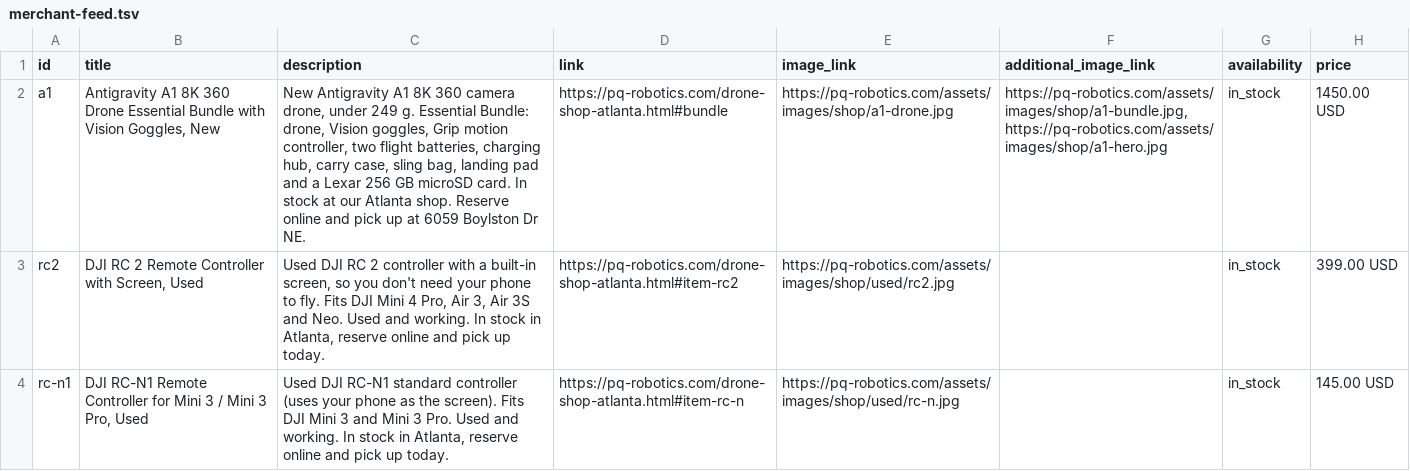
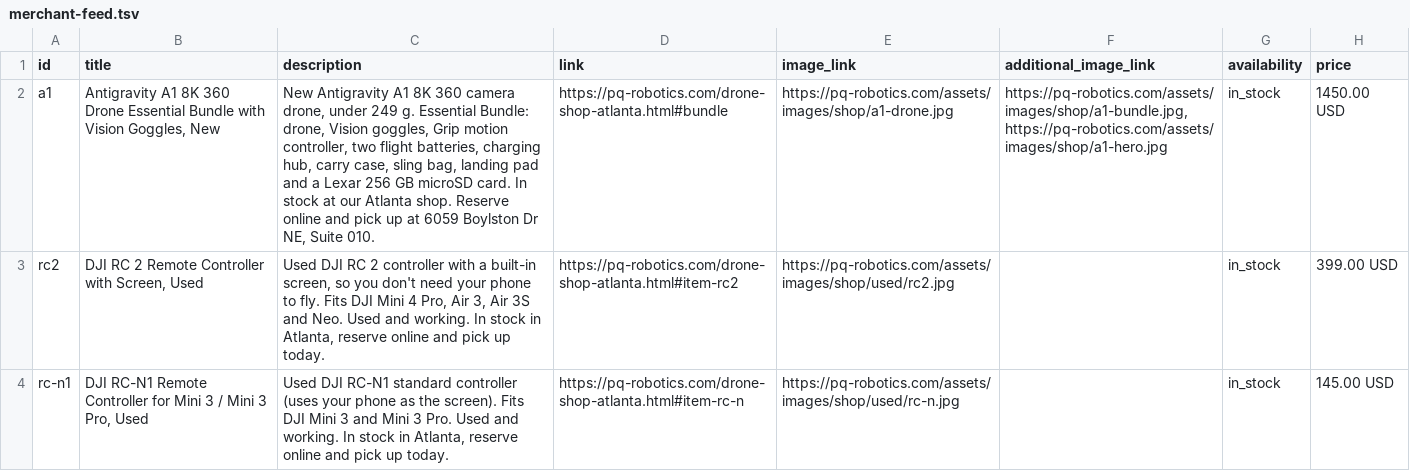
Before and after one commit to pquigz012/PQ-Robotics, a TSV file: merchant-feed.tsv, drawn as a sheet; only a part is shown; the diff names each change by its address in the sheet, - before the commit and + after, or states it on an @@ line.

```diff
--- a/merchant-feed.tsv
+++ b/merchant-feed.tsv
-C2 (description): …Boylston Dr NE.
+C2 (description): …Boylston Dr NE, Suite 010.
```
Also changed, not shown: 13 other files.
